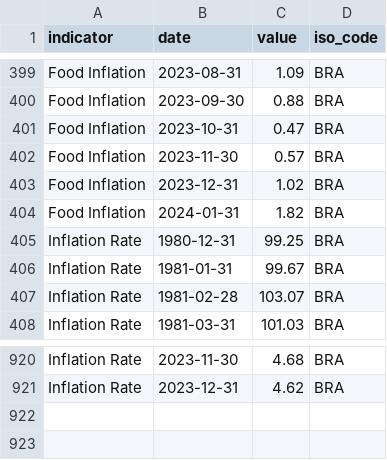
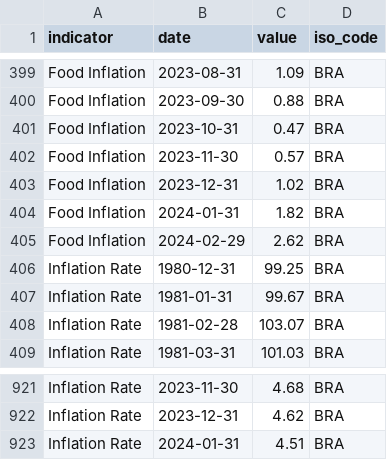
Before and after one commit to ONEcampaign/interest_rates, a CSV file: raw_data/wfp_raw/BRA_inflation.csv, drawn as a sheet; only a part is shown, gaps mark what is left out; the diff names each change by its address in the sheet, - before the commit and + after, or states it on an @@ line.

```diff
--- a/raw_data/wfp_raw/BRA_inflation.csv
+++ b/raw_data/wfp_raw/BRA_inflation.csv
+row 405: Food Inflation | 2024-02-29 | 2.62 | BRA
+row 923: Inflation Rate | 2024-01-31 | 4.51 | BRA
```
Also changed, not shown: raw_data/wfp_raw/ARG_inflation.csv, raw_data/wfp_raw/BIH_inflation.csv, 42 other files.
